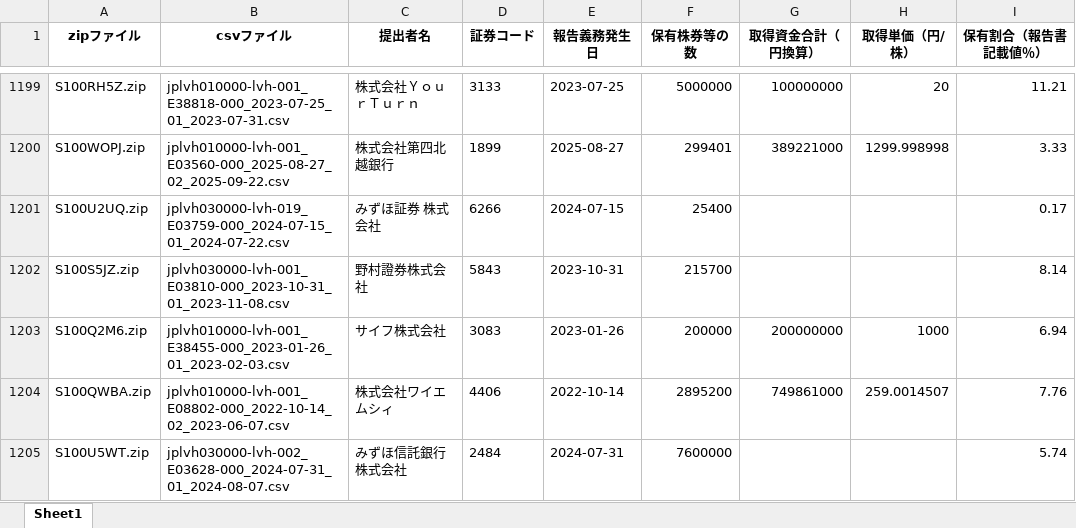
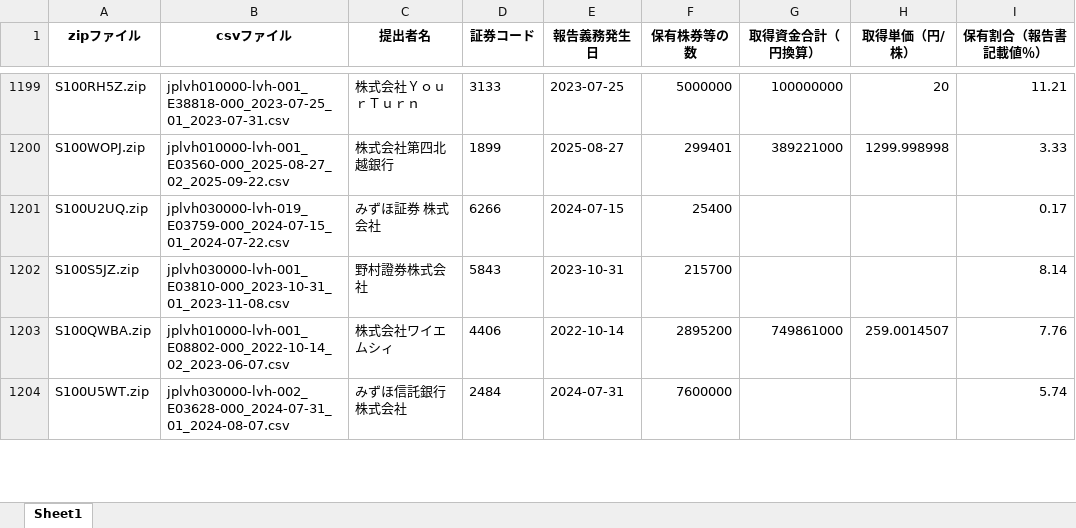
Before and after one commit to harubon1027-pixel/activist-results, an Excel workbook: docs/大量保有報告書_解析結果.xlsx, sheet Sheet1, drawn as a sheet; only a part is shown, gaps mark what is left out; values as stored, in another font and other column widths than the file's, no borders; removed rows and columns are numbered as before the commit, all else as after; the diff covers the shown part only; the diff names each change by its address in the sheet, - before the commit and + after, or states it on an @@ line.

```diff
--- a/docs/大量保有報告書_解析結果.xlsx (sheet Sheet1)
+++ b/docs/大量保有報告書_解析結果.xlsx (sheet Sheet1)
-row 1203: S100Q2M6.zip | jplvh010000-lvh-001_E38455-000_2023-01-26_01_2023-02-03.csv | サイフ株式会社 | 3083 | 2023-01-26 | 200000 | 200000000 | 1000 | 6.94
```
Also changed, not shown: 10 added rows and 6 removed rows elsewhere in this sheet, docs/アクティビスト銘柄_資産判定.xlsx, docs/アクティビスト銘柄一覧.xlsx.
